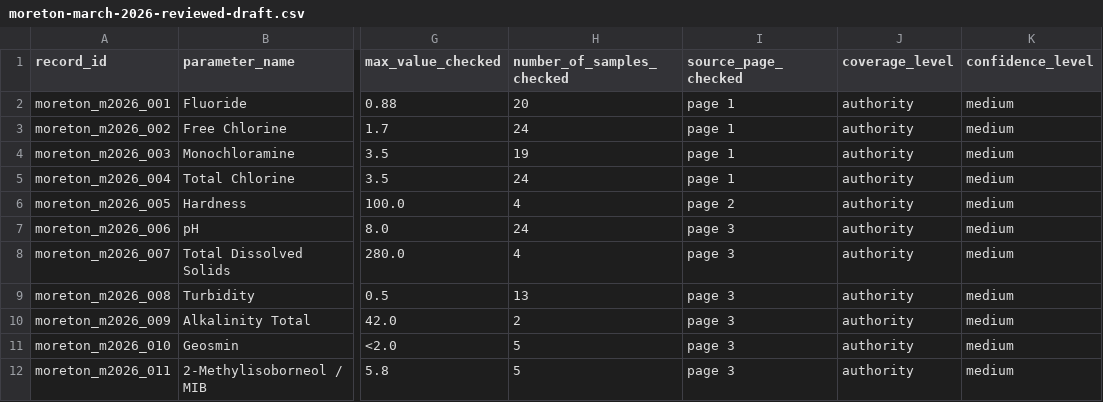
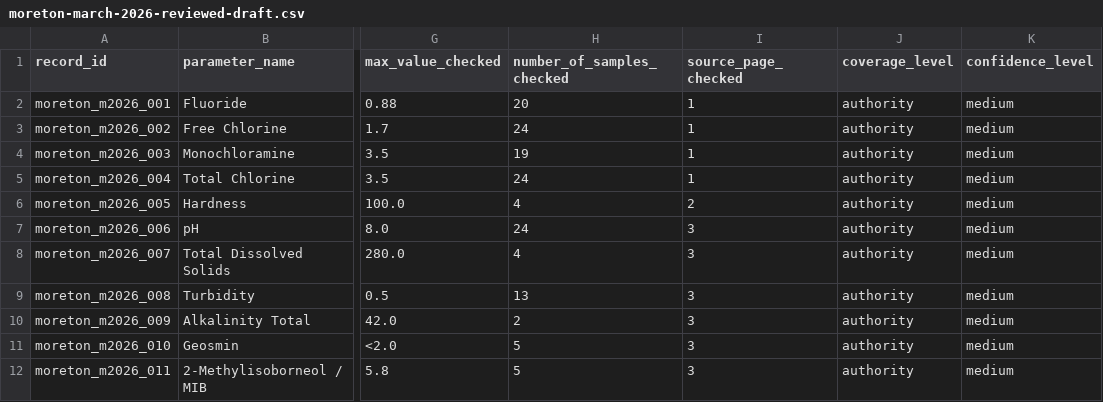
Before and after one commit to JIlaWater/whats-in-my-tap-water, a CSV file: data/review/moreton-march-2026-reviewed-draft.csv, drawn as a sheet; only a part is shown, gaps mark what is left out; the diff names each change by its address in the sheet, - before the commit and + after, or states it on an @@ line.

Commit message:
Update Moreton March 2026 reviewed draft rows

```diff
--- a/data/review/moreton-march-2026-reviewed-draft.csv
+++ b/data/review/moreton-march-2026-reviewed-draft.csv
-I2:I5 (source_page_checked): page 1
+I2:I5 (source_page_checked): 1
-I6 (source_page_checked): page 2
+I6 (source_page_checked): 2
-I7:I12 (source_page_checked): page 3
+I7:I12 (source_page_checked): 3
```
